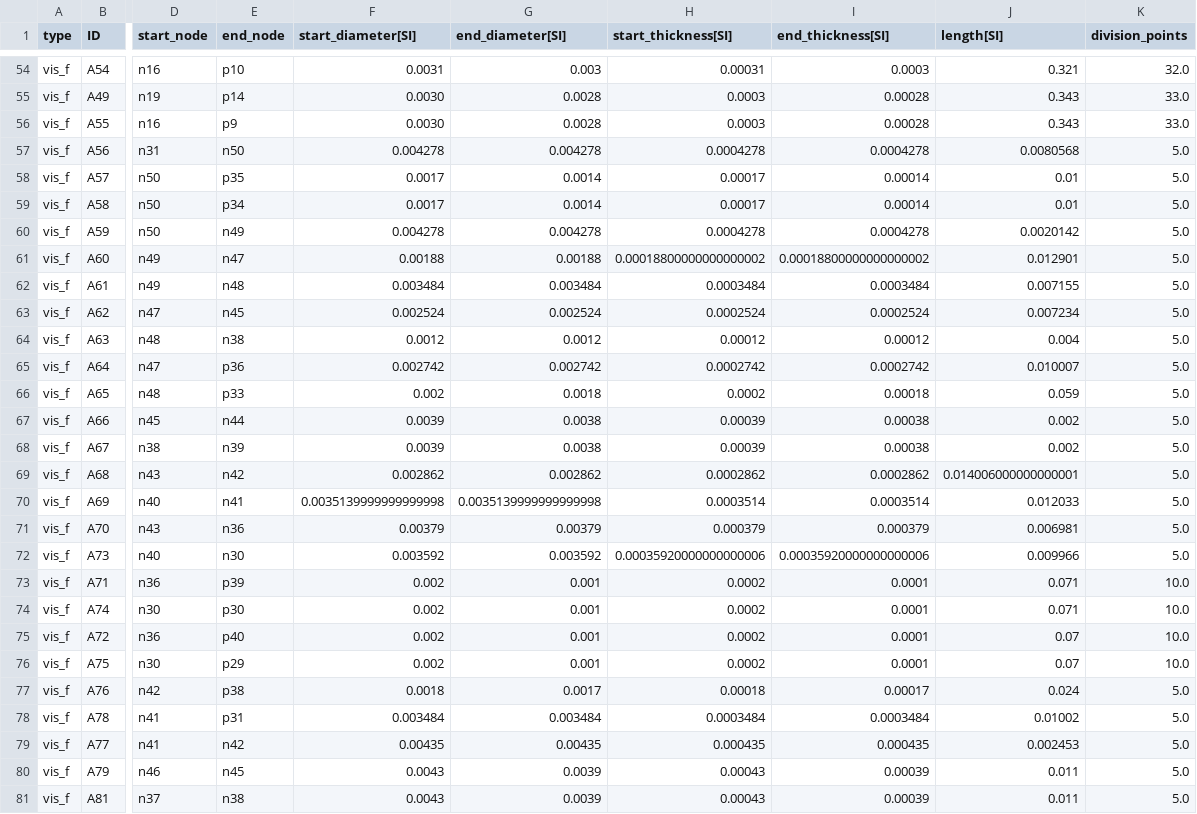
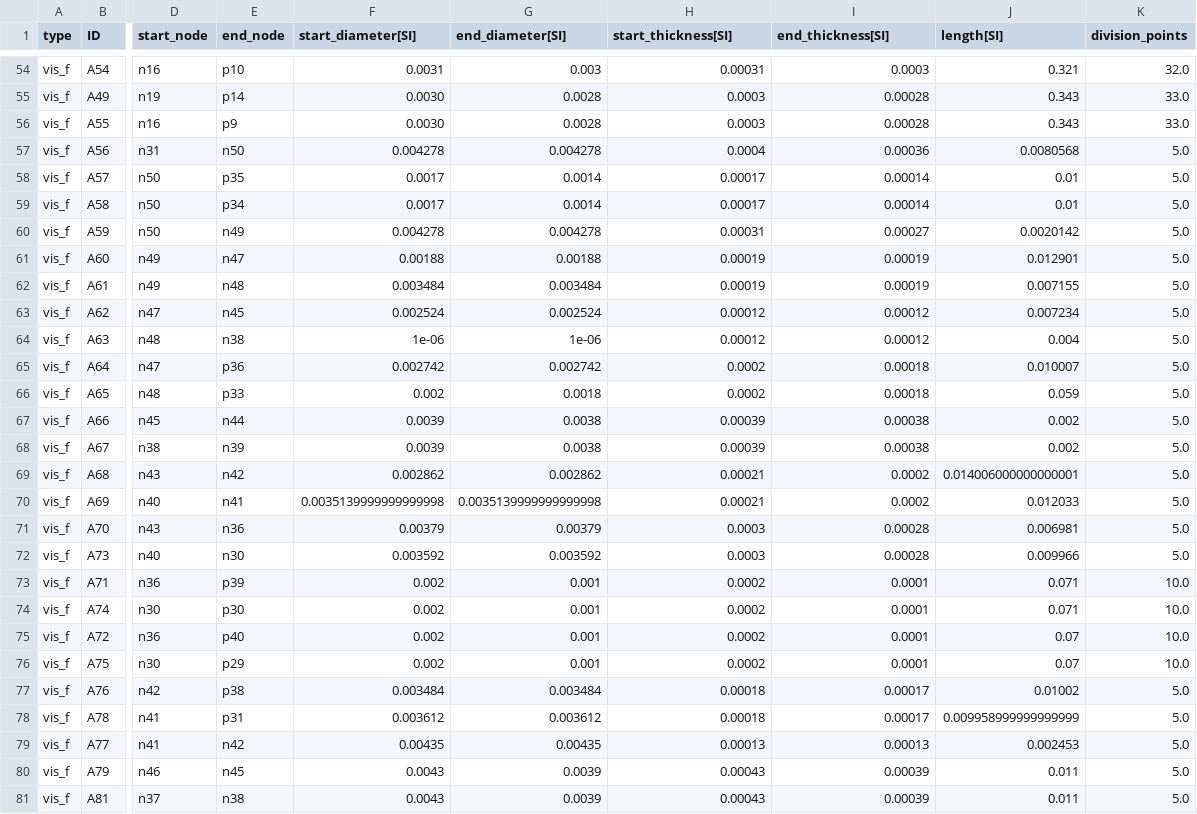
Before and after one commit to gurovamr/TrackModul1, a CSV file: models/patient_025/arterial.csv, drawn as a sheet; only a part is shown, gaps mark what is left out; the diff covers the shown part only; the diff names each change by its address in the sheet, - before the commit and + after, or states it on an @@ line.

```diff
--- a/models/patient_025/arterial.csv
+++ b/models/patient_025/arterial.csv
-H57 (start_thickness[SI]): 0.0004278
+H57 (start_thickness[SI]): 0.0004
-I57 (end_thickness[SI]): 0.0004278
+I57 (end_thickness[SI]): 0.00036
-H60 (start_thickness[SI]): 0.0004278
+H60 (start_thickness[SI]): 0.00031
-I60 (end_thickness[SI]): 0.0004278
+I60 (end_thickness[SI]): 0.00027
-H61 (start_thickness[SI]): 0.00018800000000000002
+H61 (start_thickness[SI]): 0.00019
-I61 (end_thickness[SI]): 0.00018800000000000002
+I61 (end_thickness[SI]): 0.00019
-H62 (start_thickness[SI]): 0.0003484
+H62 (start_thickness[SI]): 0.00019
-I62 (end_thickness[SI]): 0.0003484
+I62 (end_thickness[SI]): 0.00019
-H63 (start_thickness[SI]): 0.0002524
+H63 (start_thickness[SI]): 0.00012
-I63 (end_thickness[SI]): 0.0002524
+I63 (end_thickness[SI]): 0.00012
-F64 (start_diameter[SI]): 0.0012
+F64 (start_diameter[SI]): 1e-06
-G64 (end_diameter[SI]): 0.0012
+G64 (end_diameter[SI]): 1e-06
-H65 (start_thickness[SI]): 0.0002742
+H65 (start_thickness[SI]): 0.0002
-I65 (end_thickness[SI]): 0.0002742
+I65 (end_thickness[SI]): 0.00018
-H69 (start_thickness[SI]): 0.0002862
+H69 (start_thickness[SI]): 0.00021
-I69 (end_thickness[SI]): 0.0002862
+I69 (end_thickness[SI]): 0.0002
-H70 (start_thickness[SI]): 0.0003514
+H70 (start_thickness[SI]): 0.00021
-I70 (end_thickness[SI]): 0.0003514
+I70 (end_thickness[SI]): 0.0002
-H71 (start_thickness[SI]): 0.000379
+H71 (start_thickness[SI]): 0.0003
-I71 (end_thickness[SI]): 0.000379
+I71 (end_thickness[SI]): 0.00028
-H72 (start_thickness[SI]): 0.00035920000000000006
+H72 (start_thickness[SI]): 0.0003
-I72 (end_thickness[SI]): 0.00035920000000000006
+I72 (end_thickness[SI]): 0.00028
-F77 (start_diameter[SI]): 0.0018
+F77 (start_diameter[SI]): 0.003484
-G77 (end_diameter[SI]): 0.0017
+G77 (end_diameter[SI]): 0.003484
-J77 (length[SI]): 0.024
+J77 (length[SI]): 0.01002
-F78 (start_diameter[SI]): 0.003484
+F78 (start_diameter[SI]): 0.003612
-G78 (end_diameter[SI]): 0.003484
+G78 (end_diameter[SI]): 0.003612
-H78 (start_thickness[SI]): 0.0003484
+H78 (start_thickness[SI]): 0.00018
-I78 (end_thickness[SI]): 0.0003484
+I78 (end_thickness[SI]): 0.00017
-J78 (length[SI]): 0.01002
+J78 (length[SI]): 0.009958999999999999
-H79 (start_thickness[SI]): 0.000435
+H79 (start_thickness[SI]): 0.00013
-I79 (end_thickness[SI]): 0.000435
+I79 (end_thickness[SI]): 0.00013
```
Also changed, not shown: 4 edited cells elsewhere in this file, models/patient_025/modifications_log.csv, 3 other files.
